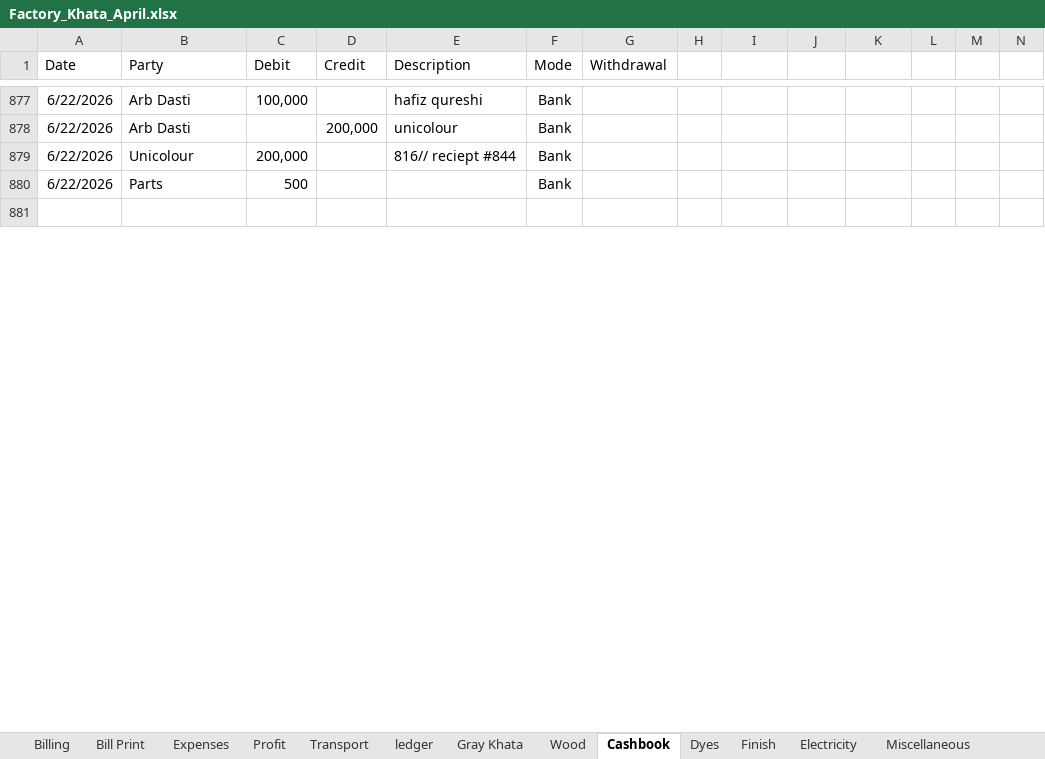
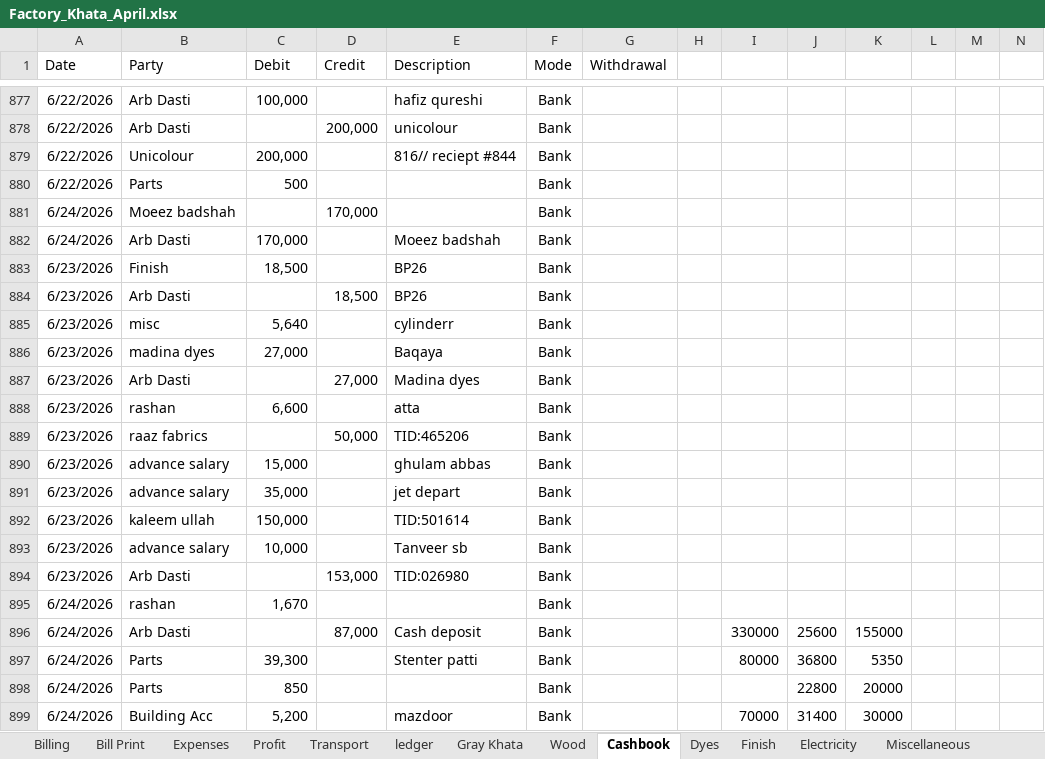
Before and after one commit to omerrazzaq4/Alhamd_April, an Excel workbook: Factory_Khata_April.xlsx, sheet Cashbook, drawn as a sheet; only a part is shown, gaps mark what is left out; the shorter side is filled out with more unchanged rows; values as stored, in another font and other column widths than the file's, no borders; charts and pictures and table styles not drawn; rows hold the shown columns only; the diff covers the shown part only; the diff names each change by its address in the sheet, - before the commit and + after, or states it on an @@ line.

Commit message:
Add files via upload

```diff
--- a/Factory_Khata_April.xlsx (sheet Cashbook)
+++ b/Factory_Khata_April.xlsx (sheet Cashbook)
+row 881: 6/24/2026 | Moeez badshah |  | 170,000 |  | Bank
+row 882: 6/24/2026 | Arb Dasti | 170,000 |  | Moeez badshah | Bank
+row 883: 6/23/2026 | Finish | 18,500 |  | BP26 | Bank
+row 884: 6/23/2026 | Arb Dasti |  | 18,500 | BP26 | Bank
+row 885: 6/23/2026 | misc | 5,640 |  | cylinderr | Bank
+row 886: 6/23/2026 | madina dyes | 27,000 |  | Baqaya | Bank
+row 887: 6/23/2026 | Arb Dasti |  | 27,000 | Madina dyes | Bank
+row 888: 6/23/2026 | rashan | 6,600 |  | atta | Bank
+row 889: 6/23/2026 | raaz fabrics |  | 50,000 | TID:465206 | Bank
+row 890: 6/23/2026 | advance salary | 15,000 |  | ghulam abbas | Bank
+row 891: 6/23/2026 | advance salary | 35,000 |  | jet depart | Bank
+row 892: 6/23/2026 | kaleem ullah | 150,000 |  | TID:501614 | Bank
+row 893: 6/23/2026 | advance salary | 10,000 |  | Tanveer sb | Bank
+row 894: 6/23/2026 | Arb Dasti |  | 153,000 | TID:026980 | Bank
+row 895: 6/24/2026 | rashan | 1,670 |  |  | Bank
+row 896: 6/24/2026 | Arb Dasti |  | 87,000 | Cash deposit | Bank |  |  | 330000 | 25600 | 155000
+row 897: 6/24/2026 | Parts | 39,300 |  | Stenter patti | Bank |  |  | 80000 | 36800 | 5350
+row 898: 6/24/2026 | Parts | 850 |  |  | Bank |  |  |  | 22800 | 20000
+row 899: 6/24/2026 | Building Acc | 5,200 |  | mazdoor | Bank |  |  | 70000 | 31400 | 30000
```
Also changed, not shown: 22 added rows, 37 removed rows, 9 edited cells and cell formats elsewhere in this sheet, sheet Transport, sheet Balance, sheet Finish, sheet Billing, sheet Expenses, sheet Profit, 2 more sheets.
